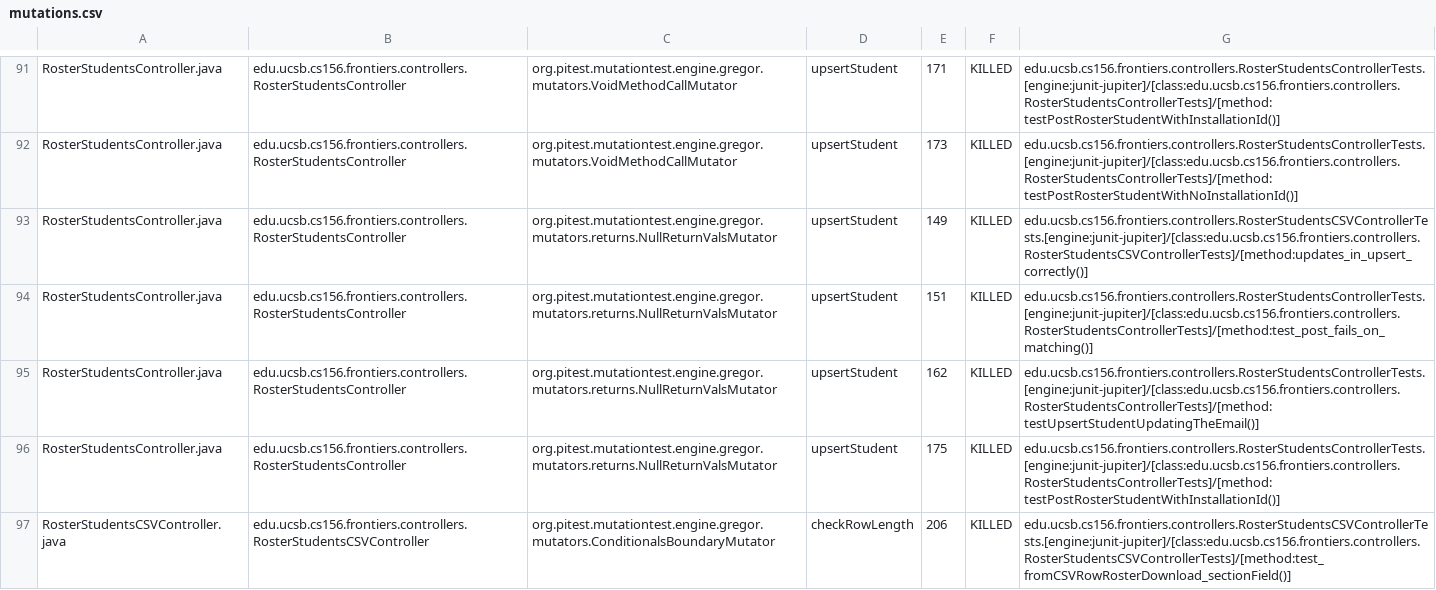
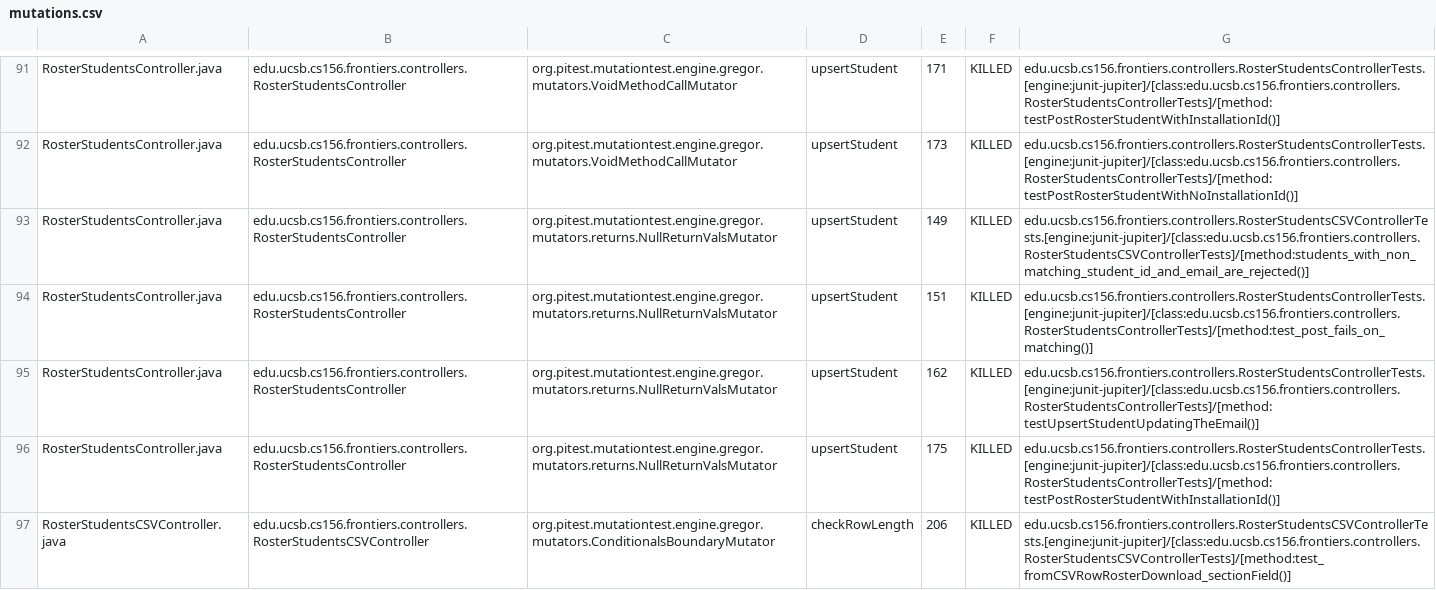
Before and after one commit to ucsb-cs156-f25/proj-frontiers-f25-09, a CSV file: prs/45/pitest/mutations.csv, drawn as a sheet; only a part is shown, gaps mark what is left out; the diff covers the shown part only.

Commit message:
Deploying to gh-pages from @ ucsb-cs156-f25/proj-frontiers-f25-09@41bc5f468446339e6e2d8d251f2e0a6f0b54cb7a 🚀

```diff
--- a/prs/45/pitest/mutations.csv
+++ b/prs/45/pitest/mutations.csv
@@ -92,3 +92,3 @@ RosterStudentsController.java,edu.ucsb.cs156.frontiers.controllers.RosterStudent
 RosterStudentsController.java,edu.ucsb.cs156.frontiers.controllers.RosterStudentsController,org.pitest.mutationtest.engine.gregor.mutators.VoidMethodCallMutator,upsertStudent,173,KILLED,edu.ucsb.cs156.frontiers.controllers.RosterStudentsControllerTests.[engine:junit-jupiter]/[class:edu.ucsb.cs156.frontiers.controllers.RosterStudentsControllerTests]/[method:testPostRosterStudentWithNoInstallationId()]
-RosterStudentsController.java,edu.ucsb.cs156.frontiers.controllers.RosterStudentsController,org.pitest.mutationtest.engine.gregor.mutators.returns.NullReturnValsMutator,upsertStudent,149,KILLED,edu.ucsb.cs156.frontiers.controllers.RosterStudentsCSVControllerTests.[engine:junit-jupiter]/[class:edu.ucsb.cs156.frontiers.controllers.RosterStudentsCSVControllerTests]/[method:updates_in_upsert_correctly()]
+RosterStudentsController.java,edu.ucsb.cs156.frontiers.controllers.RosterStudentsController,org.pitest.mutationtest.engine.gregor.mutators.returns.NullReturnValsMutator,upsertStudent,149,KILLED,edu.ucsb.cs156.frontiers.controllers.RosterStudentsCSVControllerTests.[engine:junit-jupiter]/[class:edu.ucsb.cs156.frontiers.controllers.RosterStudentsCSVControllerTests]/[method:students_with_non_matching_student_id_and_email_are_rejected()]
 RosterStudentsController.java,edu.ucsb.cs156.frontiers.controllers.RosterStudentsController,org.pitest.mutationtest.engine.gregor.mutators.returns.NullReturnValsMutator,upsertStudent,151,KILLED,edu.ucsb.cs156.frontiers.controllers.RosterStudentsControllerTests.[engine:junit-jupiter]/[class:edu.ucsb.cs156.frontiers.controllers.RosterStudentsControllerTests]/[method:test_post_fails_on_matching()]
```
Also changed, not shown: 57 edited cells elsewhere in this file, 51 other files.
